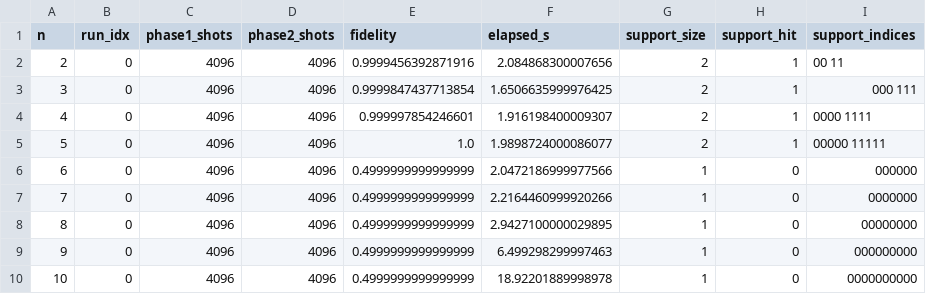
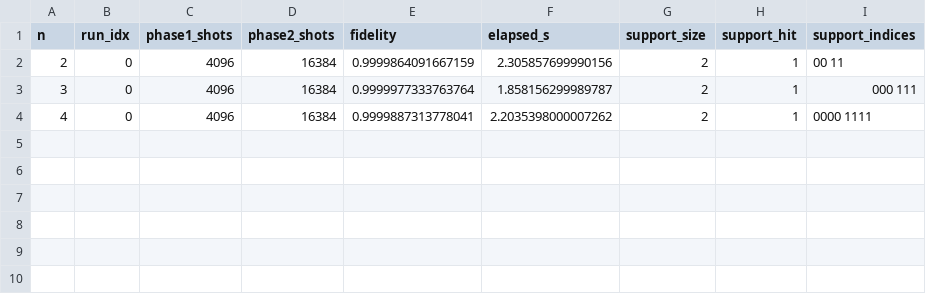
Before and after one commit to ypwk/pure-state-tomography, a CSV file: ghz_phase_estimation_metrics.csv, drawn as a sheet.

```diff
--- a/ghz_phase_estimation_metrics.csv
+++ b/ghz_phase_estimation_metrics.csv
@@ -1,10 +1,4 @@
 n,run_idx,phase1_shots,phase2_shots,fidelity,elapsed_s,support_size,support_hit,support_indices
-2,0,4096,4096,0.9999456392871916,2.084868300007656,2,1,00 11
-3,0,4096,4096,0.9999847437713854,1.6506635999976425,2,1,000 111
-4,0,4096,4096,0.999997854246601,1.916198400009307,2,1,0000 1111
-5,0,4096,4096,1.0,1.9898724000086077,2,1,00000 11111
-6,0,4096,4096,0.4999999999999999,2.0472186999977566,1,0,000000
-7,0,4096,4096,0.4999999999999999,2.2164460999920266,1,0,0000000
-8,0,4096,4096,0.4999999999999999,2.9427100000029895,1,0,00000000
-9,0,4096,4096,0.4999999999999999,6.499298299997463,1,0,000000000
-10,0,4096,4096,0.4999999999999999,18.92201889998978,1,0,0000000000
+2,0,4096,16384,0.9999864091667159,2.305857699990156,2,1,00 11
+3,0,4096,16384,0.9999977333763764,1.858156299989787,2,1,000 111
+4,0,4096,16384,0.9999887313778041,2.2035398000007262,2,1,0000 1111
```
Also changed, not shown: 2 other files.
